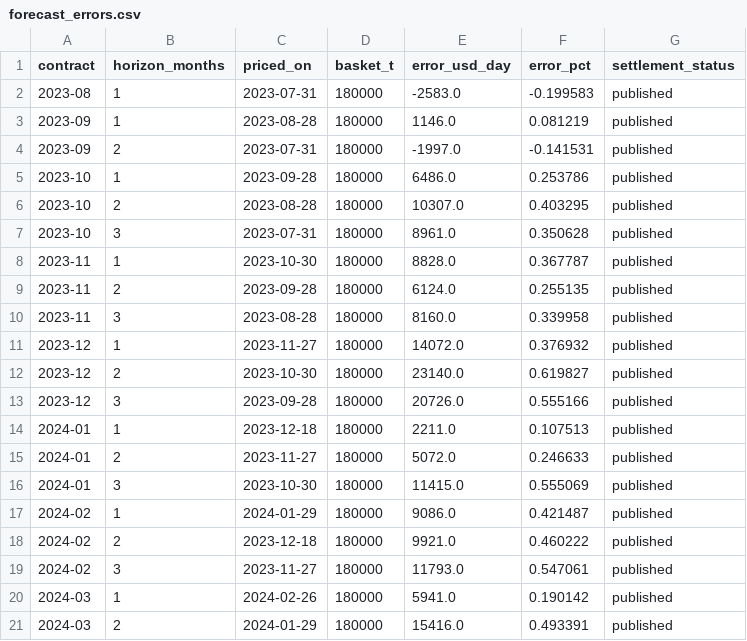
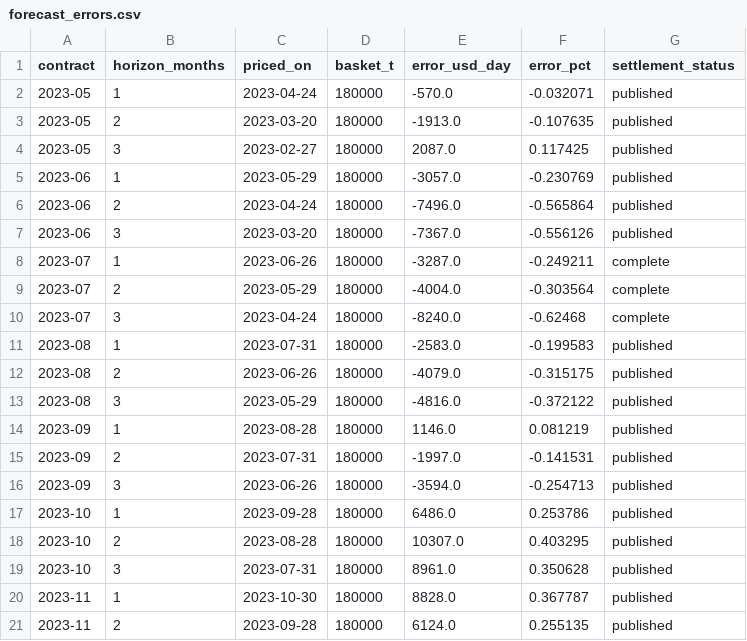
Before and after one commit to nathancouturier/ffa-basis-hedging-study, a CSV file: data/downloads/forecast_errors.csv, drawn as a sheet; only a part is shown; the shorter side is filled out with more unchanged rows.

Commit message:
Archive retry: 45 more Banchero Costa issues; third review of prose against numbers
- The retry fetched 2023 weeks 1 to 36 and 2022 weeks 42 to 52 before the
  site challenged again; weekly curves now run from 24 October 2022 and the
  hedge fixtures with exact settlements from 5 May 2023
- TD3C realised shares count months with two dollar prints only and name
  the month with none; three 2023 weeks written W70.23 or MEG to China
  are read
- The slope takes the first full quarter after the front month or none,
  and bins the spot on the 180,000 t basket
- The basket-gap anchor is computed from the day's two prints and the
  curve-basket anchor from the July settlement test
- Wording: the flat-rate test passes only for 2025-H2; marked weeks
  include blocked transits; the spot of the curve's day or the Friday
  before; the hedge curve within 14 days; reprints counted as compared

```diff
--- a/data/downloads/forecast_errors.csv
+++ b/data/downloads/forecast_errors.csv
@@ -1,5 +1,17 @@
 contract,horizon_months,priced_on,basket_t,error_usd_day,error_pct,settlement_status
+2023-05,1,2023-04-24,180000,-570.0,-0.032071,published
+2023-05,2,2023-03-20,180000,-1913.0,-0.107635,published
+2023-05,3,2023-02-27,180000,2087.0,0.117425,published
+2023-06,1,2023-05-29,180000,-3057.0,-0.230769,published
+2023-06,2,2023-04-24,180000,-7496.0,-0.565864,published
+2023-06,3,2023-03-20,180000,-7367.0,-0.556126,published
+2023-07,1,2023-06-26,180000,-3287.0,-0.249211,complete
+2023-07,2,2023-05-29,180000,-4004.0,-0.303564,complete
+2023-07,3,2023-04-24,180000,-8240.0,-0.62468,complete
 2023-08,1,2023-07-31,180000,-2583.0,-0.199583,published
+2023-08,2,2023-06-26,180000,-4079.0,-0.315175,published
+2023-08,3,2023-05-29,180000,-4816.0,-0.372122,published
 2023-09,1,2023-08-28,180000,1146.0,0.081219,published
 2023-09,2,2023-07-31,180000,-1997.0,-0.141531,published
+2023-09,3,2023-06-26,180000,-3594.0,-0.254713,published
 2023-10,1,2023-09-28,180000,6486.0,0.253786,published
```
Also changed, not shown: data/downloads/hedge_effectiveness.csv, data/downloads/monthly_settlements_5tc.csv, 23 other files.
